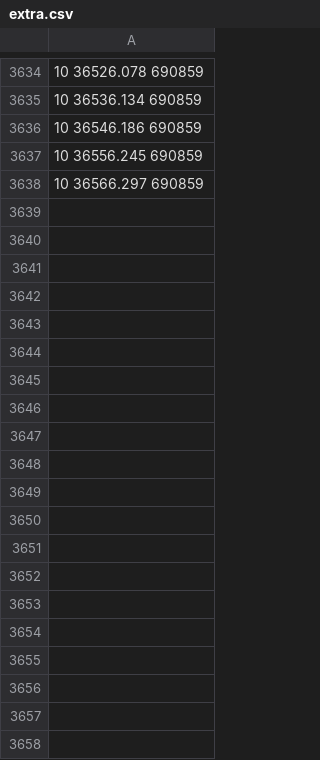
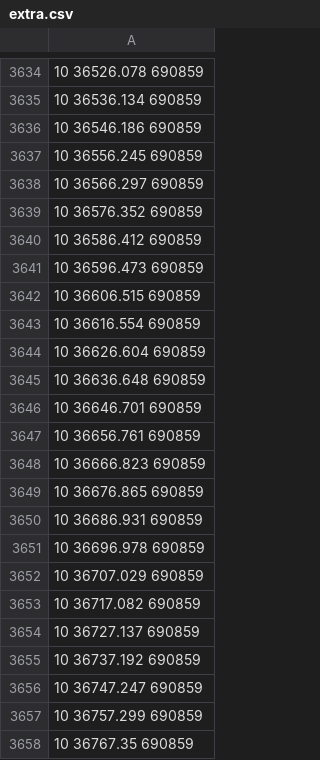
Before and after one commit to teksander/argos-blockchain, a CSV file: geth/logs/10/extra.csv, drawn as a sheet; only a part is shown, gaps mark what is left out; the diff covers the shown part only; the diff names each change by its address in the sheet, - before the commit and + after, or states it on an @@ line.

```diff
--- a/geth/logs/10/extra.csv
+++ b/geth/logs/10/extra.csv
+row 3639: 10 36576.352 690859
+row 3640: 10 36586.412 690859
+row 3641: 10 36596.473 690859
+row 3642: 10 36606.515 690859
+row 3643: 10 36616.554 690859
+row 3644: 10 36626.604 690859
+row 3645: 10 36636.648 690859
+row 3646: 10 36646.701 690859
+row 3647: 10 36656.761 690859
+row 3648: 10 36666.823 690859
+row 3649: 10 36676.865 690859
+row 3650: 10 36686.931 690859
+row 3651: 10 36696.978 690859
+row 3652: 10 36707.029 690859
+row 3653: 10 36717.082 690859
+row 3654: 10 36727.137 690859
+row 3655: 10 36737.192 690859
+row 3656: 10 36747.247 690859
+row 3657: 10 36757.299 690859
+row 3658: 10 36767.35 690859
```
Also changed, not shown: 66 added rows elsewhere in this file, geth/logs/12/extra.csv, geth/logs/13/extra.csv, 22 other files.
